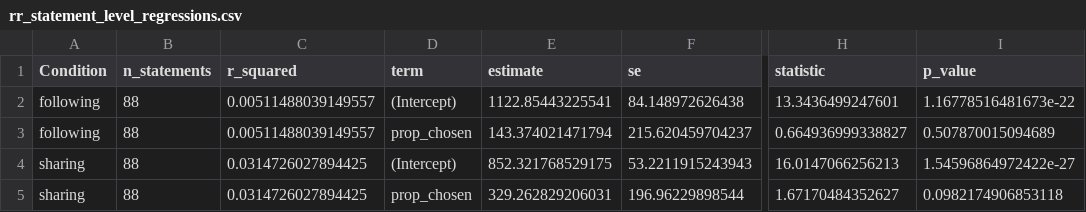
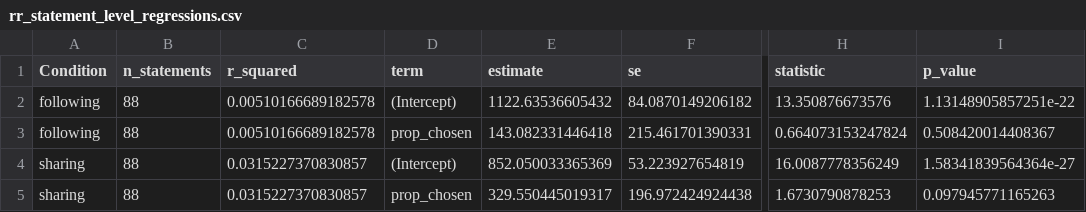
Before and after one commit to anon-7130/Viewpoints-JESP-2026, a CSV file: 3_pilot_study/output/tables/rr_statement_level_regressions.csv, drawn as a sheet; only a part is shown, gaps mark what is left out; the diff names each change by its address in the sheet, - before the commit and + after, or states it on an @@ line.

```diff
--- a/3_pilot_study/output/tables/rr_statement_level_regressions.csv
+++ b/3_pilot_study/output/tables/rr_statement_level_regressions.csv
-C2:C3 (r_squared): 0.00511488039149557
+C2:C3 (r_squared): 0.00510166689182578
-E2 (estimate): 1122.85443225541
+E2 (estimate): 1122.63536605432
-F2 (se): 84.148972626438
+F2 (se): 84.0870149206182
-H2 (statistic): 13.3436499247601
+H2 (statistic): 13.350876673576
-I2 (p_value): 1.16778516481673e-22
+I2 (p_value): 1.13148905857251e-22
-E3 (estimate): 143.374021471794
+E3 (estimate): 143.082331446418
-F3 (se): 215.620459704237
+F3 (se): 215.461701390331
-H3 (statistic): 0.664936999338827
+H3 (statistic): 0.664073153247824
-I3 (p_value): 0.507870015094689
+I3 (p_value): 0.508420014408367
-C4:C5 (r_squared): 0.0314726027894425
+C4:C5 (r_squared): 0.0315227370830857
-E4 (estimate): 852.321768529175
+E4 (estimate): 852.050033365369
-F4 (se): 53.2211915243943
+F4 (se): 53.223927654819
-H4 (statistic): 16.0147066256213
+H4 (statistic): 16.0087778356249
-I4 (p_value): 1.54596864972422e-27
+I4 (p_value): 1.58341839564364e-27
-E5 (estimate): 329.262829206031
+E5 (estimate): 329.550445019317
-F5 (se): 196.96229898544
+F5 (se): 196.972424924438
-H5 (statistic): 1.67170484352627
+H5 (statistic): 1.6730790878253
-I5 (p_value): 0.0982174906853118
+I5 (p_value): 0.097945771165263
```
Also changed, not shown: 3_pilot_study/output/tables/curve_summary.csv, 3_pilot_study/output/tables/fixed_effects.csv, 19 other files.
